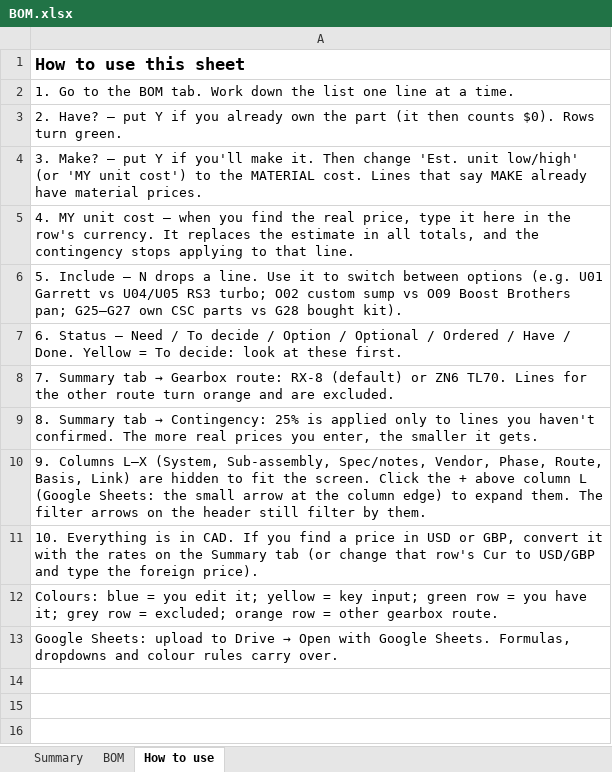
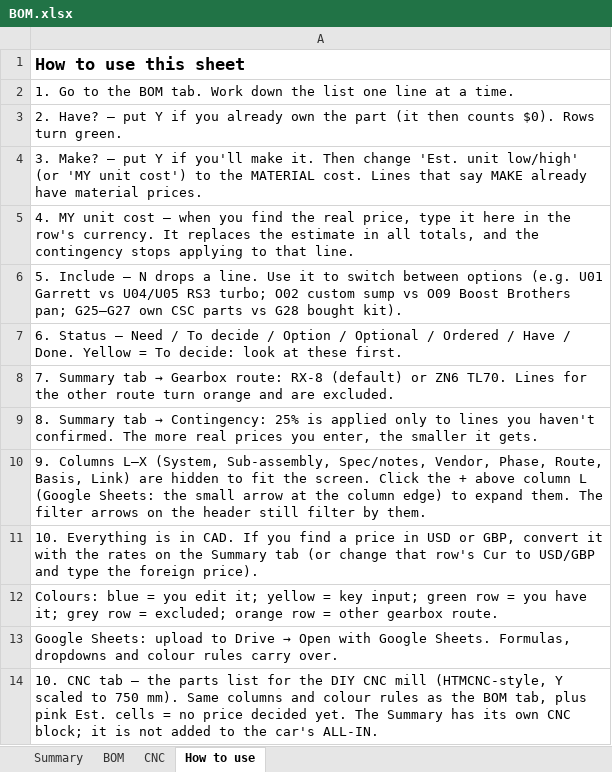
Before and after one commit to cooldude-7/07k_zn6, an Excel workbook: BOM.xlsx, sheet How to use, drawn as a sheet; values as stored, in another font and other column widths than the file's, no borders; the diff names each change by its address in the sheet, - before the commit and + after, or states it on an @@ line.

```diff
--- a/BOM.xlsx (sheet How to use)
+++ b/BOM.xlsx (sheet How to use)
+sheet tab: CNC
+row 14: 10. CNC tab — the parts list for the DIY CNC mill (HTMCNC-style, Y scaled to 750 mm). Same columns and colour rules as the BOM tab, plus pink Est. cells = no price decided yet. The Summary has its own CNC block; it is not added to the car's ALL-IN.
```
Also changed, not shown: sheet Summary, charts or pictures.
